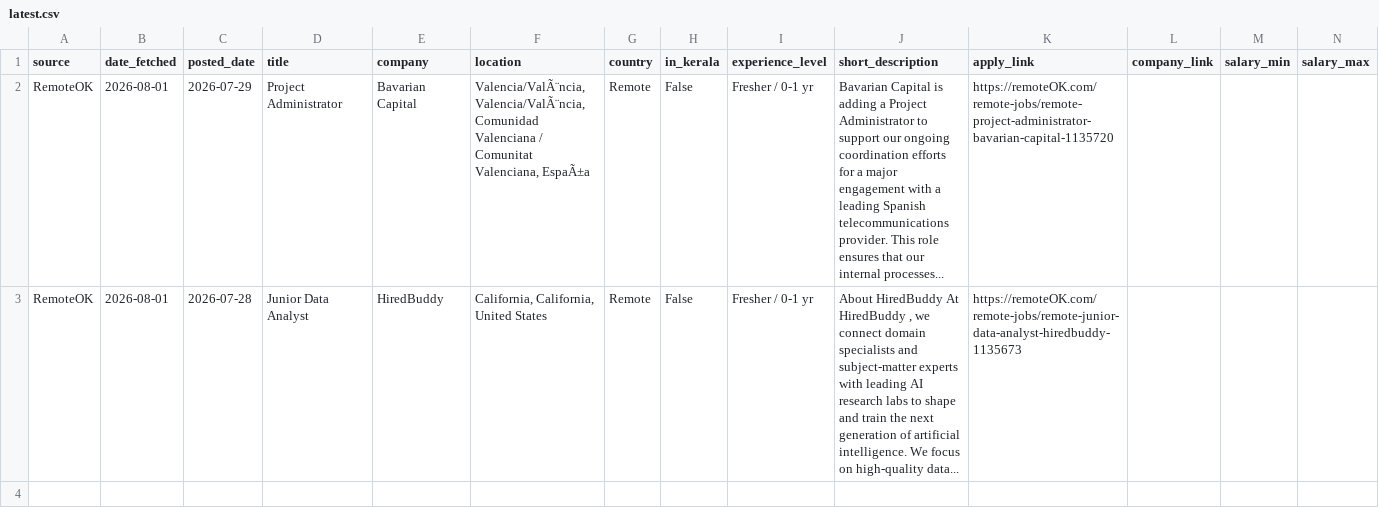
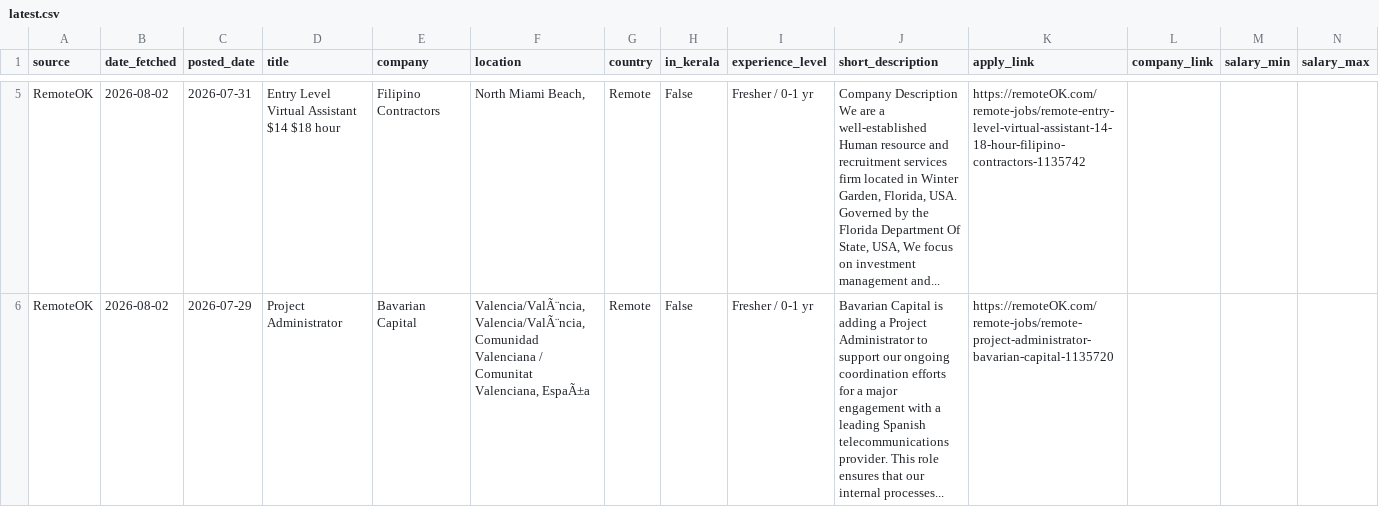
Before and after one commit to muhammedshibilm/job-scriber, a CSV file: data/latest.csv, drawn as a sheet; only a part is shown, gaps mark what is left out; the diff covers the shown part only.

```diff
--- a/data/latest.csv
+++ b/data/latest.csv
@@ -2,2 +5,2 @@ source,date_fetched,posted_date,title,company,location,country,in_kerala,experie
-RemoteOK,2026-08-01,2026-07-29,Project Administrator,Bavarian Capital,"Valencia/ValÃ¨ncia, Valencia/ValÃ¨ncia, Comunidad Valenciana / Comunitat Valenciana, EspaÃ±a",Remote,False,Fresher / 0-1 yr,Bavarian Capital is adding a Project Administrator to support our ongoing coordination efforts for a major engagement with a leading Spanish telecommunications provider. This role ensures that our internal processes...,https://remoteOK.com/remote-jobs/remote-project-administrator-bavarian-capital-1135720,,,
-RemoteOK,2026-08-01,2026-07-28,Junior Data Analyst,HiredBuddy,"California, California, United States",Remote,False,Fresher / 0-1 yr,"About HiredBuddy At HiredBuddy , we connect domain specialists and subject-matter experts with leading AI research labs to shape and train the next generation of artificial intelligence. We focus on high-quality data...",https://remoteOK.com/remote-jobs/remote-junior-data-analyst-hiredbuddy-1135673,,,
+RemoteOK,2026-08-02,2026-07-31,Entry Level Virtual Assistant $14 $18 hour,Filipino Contractors,"North Miami Beach, ",Remote,False,Fresher / 0-1 yr,"Company Description We are a well-established Human resource and recruitment services firm located in Winter Garden, Florida, USA. Governed by the Florida Department Of State, USA, We focus on investment management and...",https://remoteOK.com/remote-jobs/remote-entry-level-virtual-assistant-14-18-hour-filipino-contractors-1135742,,,
+RemoteOK,2026-08-02,2026-07-29,Project Administrator,Bavarian Capital,"Valencia/ValÃ¨ncia, Valencia/ValÃ¨ncia, Comunidad Valenciana / Comunitat Valenciana, EspaÃ±a",Remote,False,Fresher / 0-1 yr,Bavarian Capital is adding a Project Administrator to support our ongoing coordination efforts for a major engagement with a leading Spanish telecommunications provider. This role ensures that our internal processes...,https://remoteOK.com/remote-jobs/remote-project-administrator-bavarian-capital-1135720,,,
```
Also changed, not shown: 3 added rows elsewhere in this file, 3 other files.
